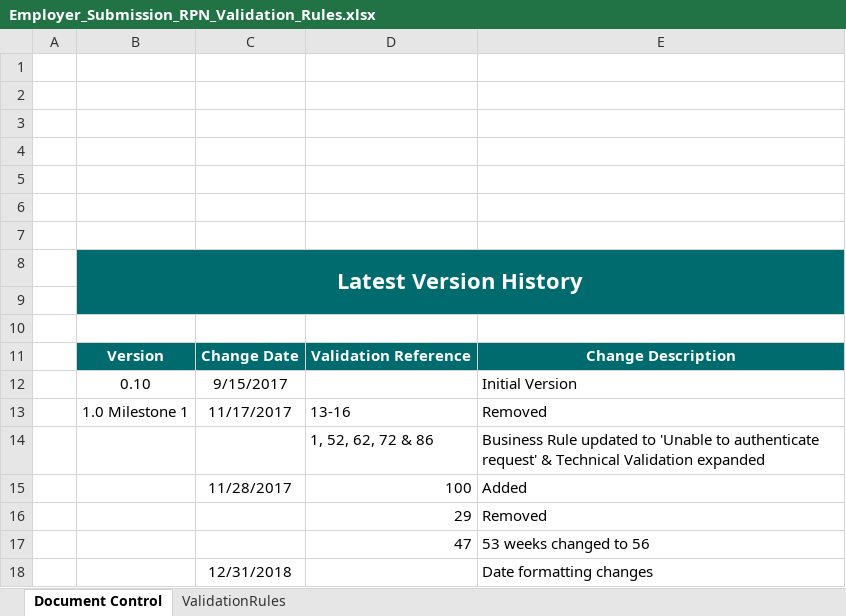
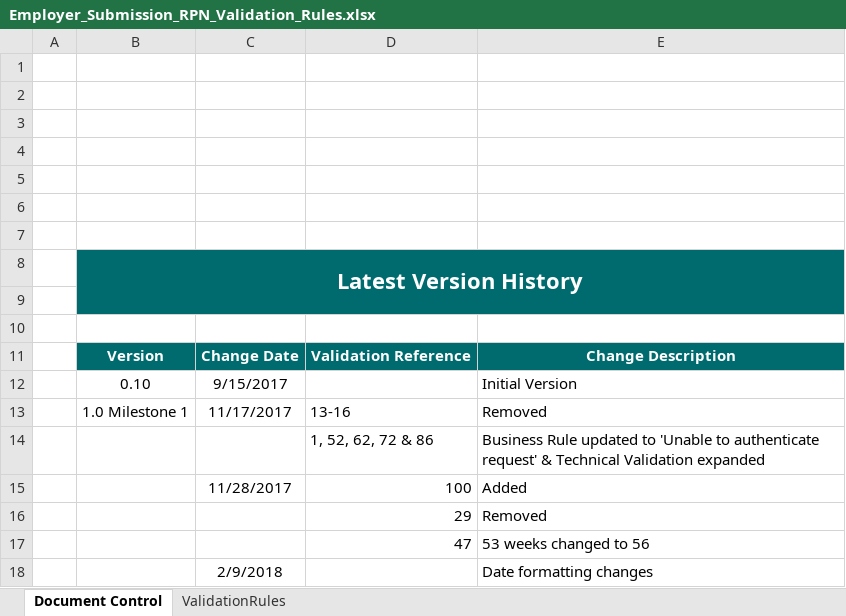
Before and after one commit to revtestaccount/paye-employers-documentation, an Excel workbook: data-items/Employer_Submission_RPN_Validation_Rules.xlsx, sheet Document Control, drawn as a sheet; values as stored, in another font and other column widths than the file's, no borders; charts and pictures not drawn; the diff names each change by its address in the sheet, - before the commit and + after, or states it on an @@ line.

```diff
--- a/data-items/Employer_Submission_RPN_Validation_Rules.xlsx (sheet Document Control)
+++ b/data-items/Employer_Submission_RPN_Validation_Rules.xlsx (sheet Document Control)
-C18: 12/31/2018
+C18: 2/9/2018
```
Also changed, not shown: sheet ValidationRules, Schema Publication Changelog.xlsx, 17 other files.
